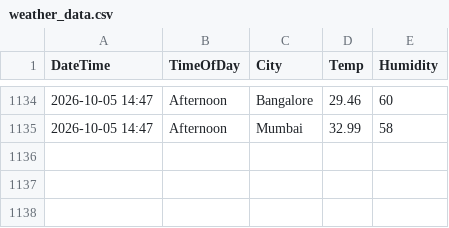
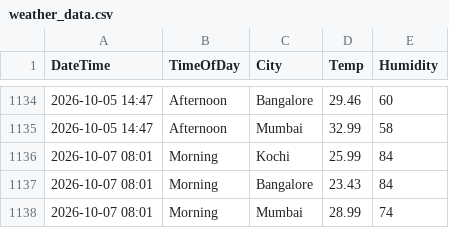
Before and after one commit to Raseefkv/weather-data-project, a CSV file: weather_data.csv, drawn as a sheet; only a part is shown, gaps mark what is left out.

```diff
--- a/weather_data.csv
+++ b/weather_data.csv
@@ -1135 +1135,4 @@ DateTime,TimeOfDay,City,Temp,Humidity
 2026-10-05 14:47,Afternoon,Mumbai,32.99,58
+2026-10-07 08:01,Morning,Kochi,25.99,84
+2026-10-07 08:01,Morning,Bangalore,23.43,84
+2026-10-07 08:01,Morning,Mumbai,28.99,74
```
